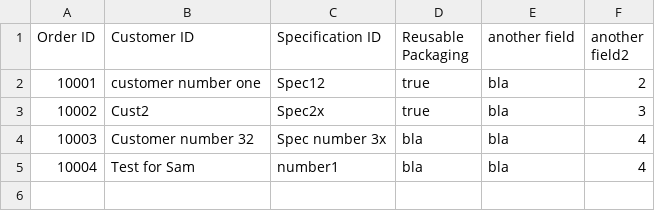
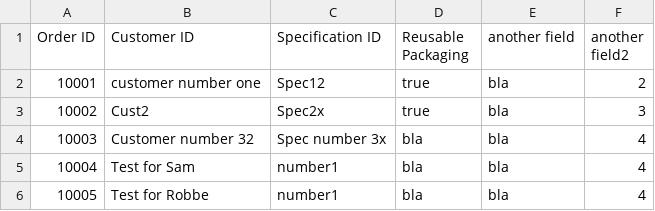
Before and after one commit to samuelvdv/examples, a CSV file: Assets.csv, drawn as a sheet; the diff names each change by its address in the sheet, - before the commit and + after, or states it on an @@ line.

Commit message:
Update Assets.csv

```diff
--- a/Assets.csv
+++ b/Assets.csv
+row 6: 10005 | Test for Robbe | number1 | bla | bla | 4
```
